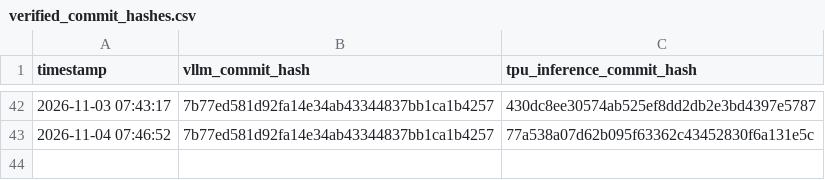
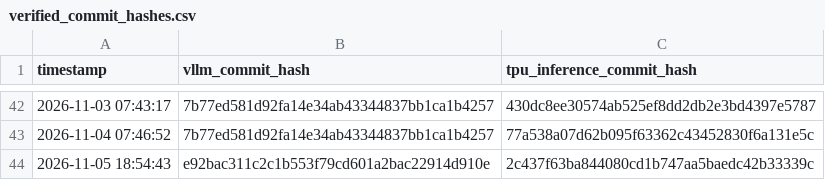
Before and after one commit to vllm-project/tpu-inference, a CSV file: verified_commit_hashes.csv, drawn as a sheet; only a part is shown, gaps mark what is left out.

```diff
--- a/verified_commit_hashes.csv
+++ b/verified_commit_hashes.csv
@@ -43 +43,2 @@ timestamp,vllm_commit_hash,tpu_inference_commit_hash
 2026-11-04 07:46:52,7b77ed581d92fa14e34ab43344837bb1ca1b4257,77a538a07d62b095f63362c43452830f6a131e5c
+2026-11-05 18:54:43,e92bac311c2c1b553f79cd601a2bac22914d910e,2c437f63ba844080cd1b747aa5baedc42b33339c
```
